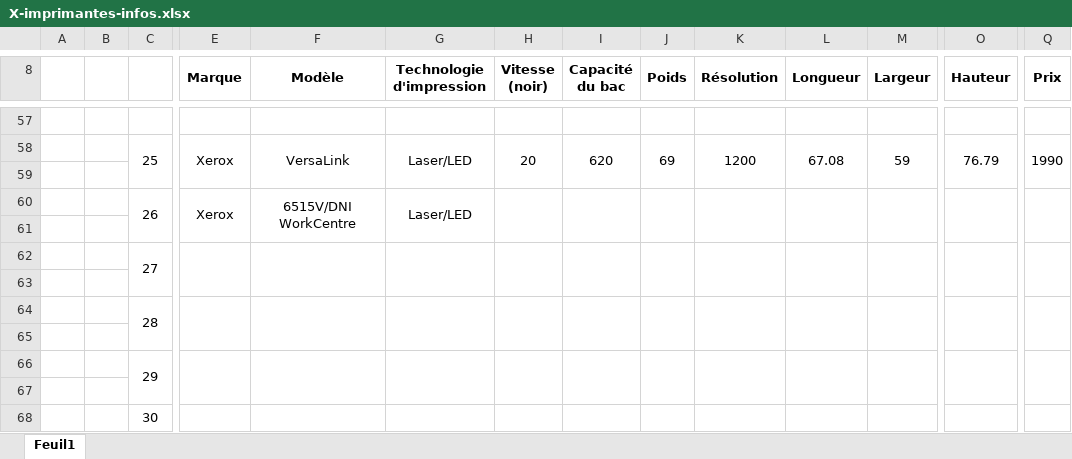
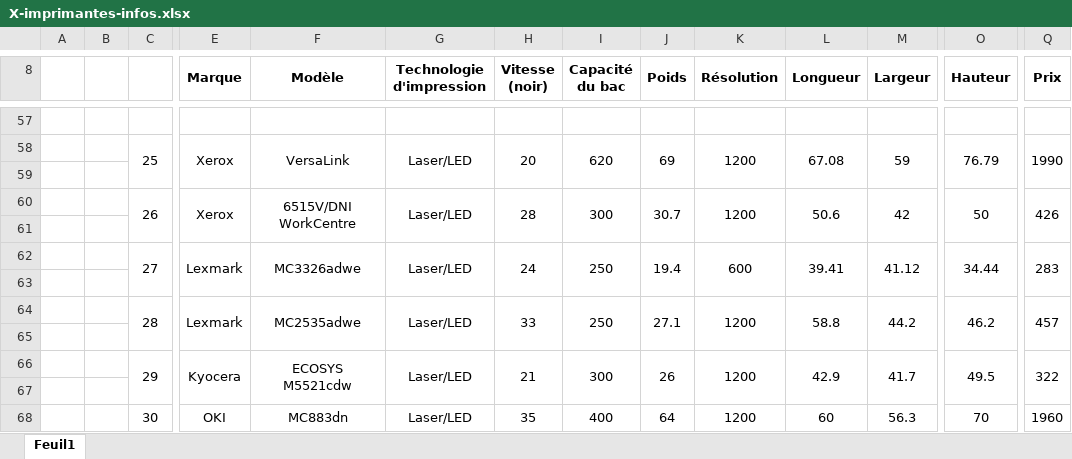
Before and after one commit to GuggisbergSimon/PiR, an Excel workbook: X-imprimantes-infos.xlsx, sheet Feuil1, drawn as a sheet; only a part is shown, gaps mark what is left out; values as stored, in another font and other column widths than the file's, no borders; removed rows and columns are numbered as before the commit, all else as after; rows hold the shown columns only; the diff names each change by its address in the sheet, - before the commit and + after, or states it on an @@ line.

Commit message:
Document finish

```diff
--- a/X-imprimantes-infos.xlsx (sheet Feuil1)
+++ b/X-imprimantes-infos.xlsx (sheet Feuil1)
-row 60:  |  | 26 | Xerox | 6515V/DNI WorkCentre | Laser/LED
+row 60:  |  | 26 | Xerox | 6515V/DNI WorkCentre | Laser/LED | 28 | 300 | 30.7 | 1200 | 50.6 | 42 | 50 | 426
-row 62:  |  | 27
+row 62:  |  | 27 | Lexmark | MC3326adwe | Laser/LED | 24 | 250 | 19.4 | 600 | 39.41 | 41.12 | 34.44 | 283
-row 64:  |  | 28
+row 64:  |  | 28 | Lexmark | MC2535adwe | Laser/LED | 33 | 250 | 27.1 | 1200 | 58.8 | 44.2 | 46.2 | 457
-row 66:  |  | 29
+row 66:  |  | 29 | Kyocera | ECOSYS M5521cdw | Laser/LED | 21 | 300 | 26 | 1200 | 42.9 | 41.7 | 49.5 | 322
-row 68:  |  | 30
+row 68:  |  | 30 | OKI | MC883dn | Laser/LED | 35 | 400 | 64 | 1200 | 60 | 56.3 | 70 | 1960
```
